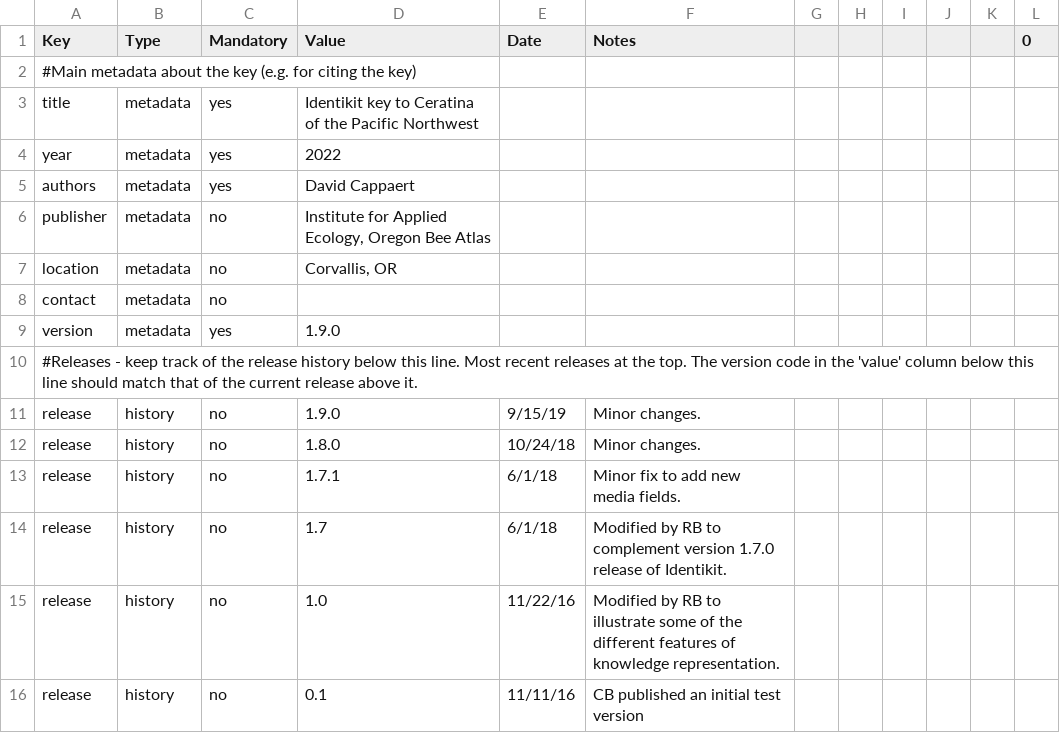
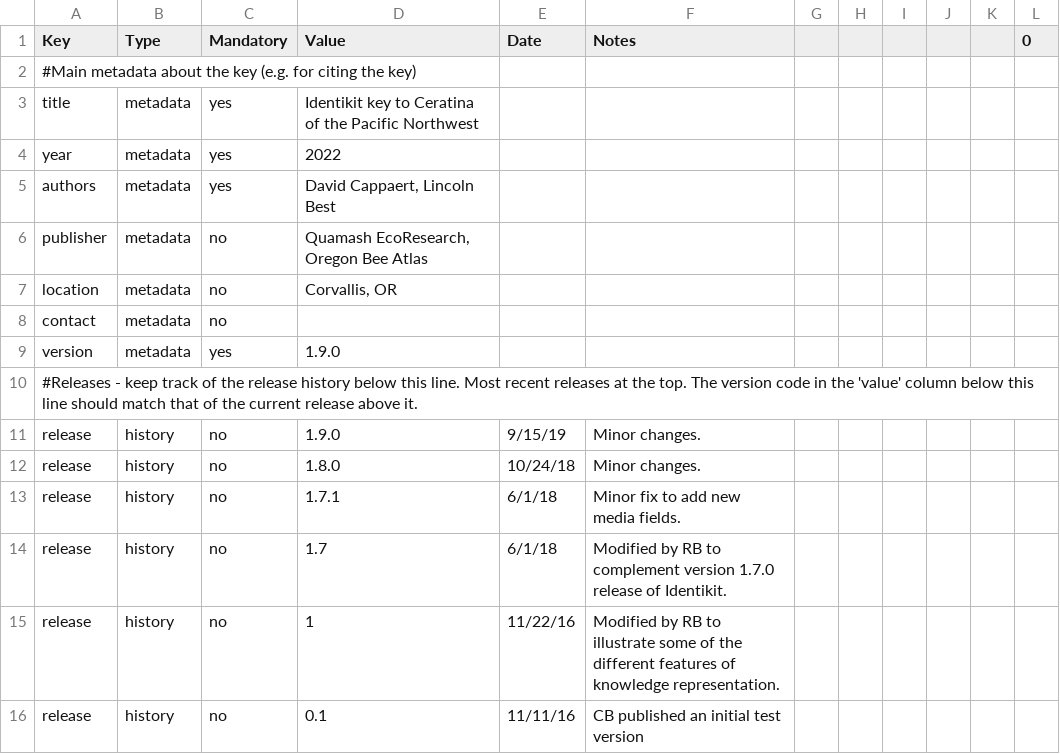
Before and after one commit to Leptinotarsa/TomboyCeratina, a CSV file: identikit/kb/biscuits/config.csv, drawn as a sheet.

```diff
--- a/identikit/kb/biscuits/config.csv
+++ b/identikit/kb/biscuits/config.csv
@@ -4,4 +4,4 @@ title,metadata,yes,Identikit  key to Ceratina of the Pacific Northwest,,,,,,,,
 year,metadata,yes,2022,,,,,,,,
-authors,metadata,yes,David Cappaert,,,,,,,,
-publisher,metadata,no,"Institute for Applied Ecology, Oregon Bee Atlas",,,,,,,,
+authors,metadata,yes,"David Cappaert, Lincoln Best",,,,,,,,
+publisher,metadata,no,"Quamash EcoResearch, Oregon Bee Atlas",,,,,,,,
 location,metadata,no,"Corvallis, OR",,,,,,,,
@@ -14,3 +14,3 @@ release,history,no,1.7.1,6/1/18,Minor fix to add new media fields.,,,,,,
 release,history,no,1.7,6/1/18,Modified by RB to complement version 1.7.0 release of Identikit.,,,,,,
-release,history,no,1.0,11/22/16,Modified by RB to illustrate some of the different features of knowledge representation.,,,,,,
+release,history,no,1,11/22/16,Modified by RB to illustrate some of the different features of knowledge representation.,,,,,,
 release,history,no,0.1,11/11/16,CB published an initial test version,,,,,,
```
Also changed, not shown: identikit/kb/biscuits/characters.csv, identikit/kb/biscuits/media.csv, 2 other files.
